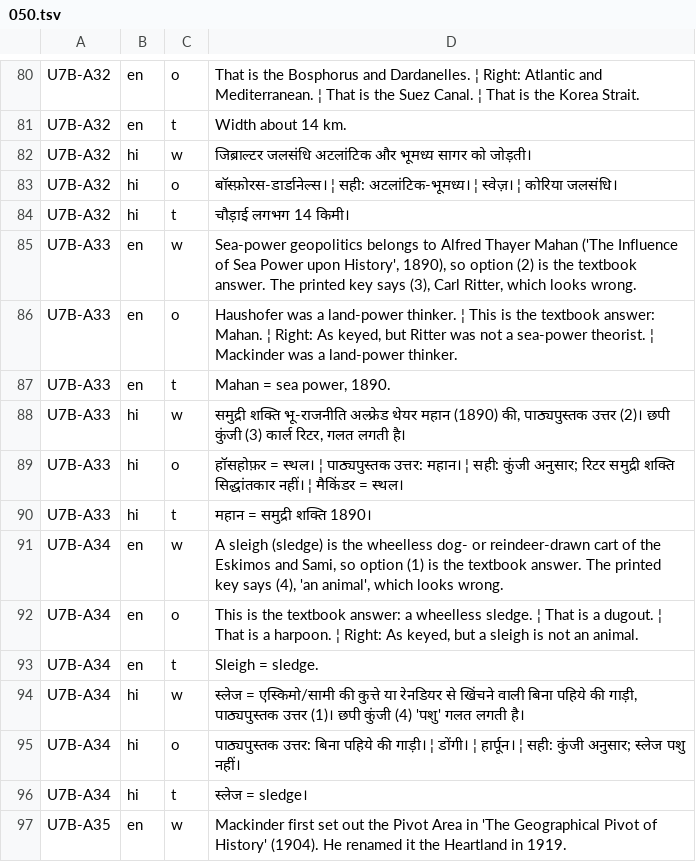
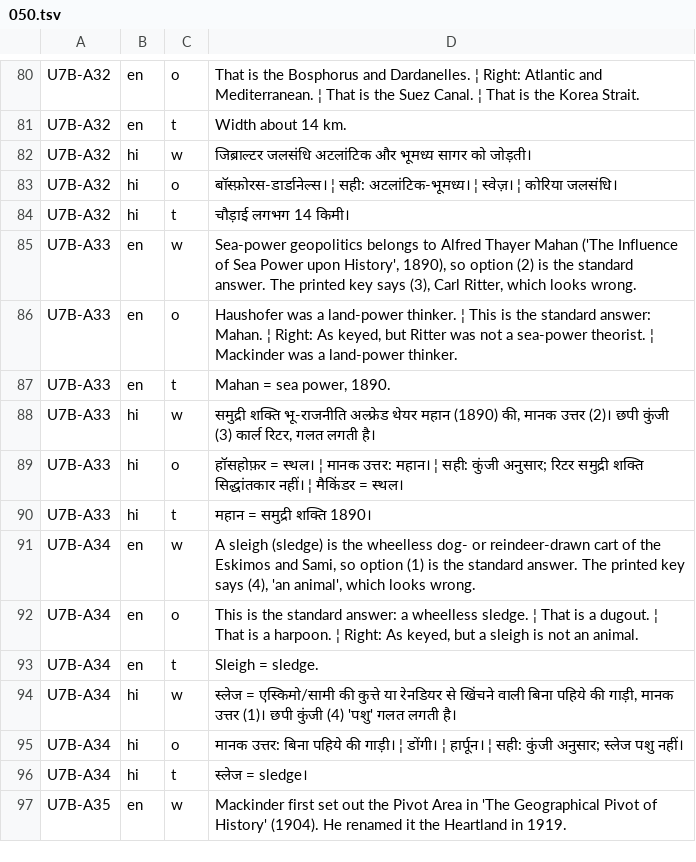
Before and after one commit to kritikesh28/kritikesh28.github.io, a TSV file: tools/pyq/sol/net/050.tsv, drawn as a sheet; only a part is shown, gaps mark what is left out.

```diff
--- a/tools/pyq/sol/net/050.tsv
+++ b/tools/pyq/sol/net/050.tsv
@@ -84,13 +84,13 @@ U7B-A32	hi	o	बॉस्फ़ोरस-डार्डानेल्स। ¦
 U7B-A32	hi	t	चौड़ाई लगभग 14 किमी।
-U7B-A33	en	w	Sea-power geopolitics belongs to Alfred Thayer Mahan ('The Influence of Sea Power upon History', 1890), so option (2) is the textbook answer. The printed key says (3), Carl Ritter, which looks wrong.
-U7B-A33	en	o	Haushofer was a land-power thinker. ¦ This is the textbook answer: Mahan. ¦ Right: As keyed, but Ritter was not a sea-power theorist. ¦ Mackinder was a land-power thinker.
+U7B-A33	en	w	Sea-power geopolitics belongs to Alfred Thayer Mahan ('The Influence of Sea Power upon History', 1890), so option (2) is the standard answer. The printed key says (3), Carl Ritter, which looks wrong.
+U7B-A33	en	o	Haushofer was a land-power thinker. ¦ This is the standard answer: Mahan. ¦ Right: As keyed, but Ritter was not a sea-power theorist. ¦ Mackinder was a land-power thinker.
 U7B-A33	en	t	Mahan = sea power, 1890.
-U7B-A33	hi	w	समुद्री शक्ति भू-राजनीति अल्फ्रेड थेयर महान (1890) की, पाठ्यपुस्तक उत्तर (2)। छपी कुंजी (3) कार्ल रिटर, गलत लगती है।
-U7B-A33	hi	o	हॉसहोफ़र = स्थल। ¦ पाठ्यपुस्तक उत्तर: महान। ¦ सही: कुंजी अनुसार; रिटर समुद्री शक्ति सिद्धांतकार नहीं। ¦ मैकिंडर = स्थल।
+U7B-A33	hi	w	समुद्री शक्ति भू-राजनीति अल्फ्रेड थेयर महान (1890) की, मानक उत्तर (2)। छपी कुंजी (3) कार्ल रिटर, गलत लगती है।
+U7B-A33	hi	o	हॉसहोफ़र = स्थल। ¦ मानक उत्तर: महान। ¦ सही: कुंजी अनुसार; रिटर समुद्री शक्ति सिद्धांतकार नहीं। ¦ मैकिंडर = स्थल।
 U7B-A33	hi	t	महान = समुद्री शक्ति 1890।
-U7B-A34	en	w	A sleigh (sledge) is the wheelless dog- or reindeer-drawn cart of the Eskimos and Sami, so option (1) is the textbook answer. The printed key says (4), 'an animal', which looks wrong.
-U7B-A34	en	o	This is the textbook answer: a wheelless sledge. ¦ That is a dugout. ¦ That is a harpoon. ¦ Right: As keyed, but a sleigh is not an animal.
+U7B-A34	en	w	A sleigh (sledge) is the wheelless dog- or reindeer-drawn cart of the Eskimos and Sami, so option (1) is the standard answer. The printed key says (4), 'an animal', which looks wrong.
+U7B-A34	en	o	This is the standard answer: a wheelless sledge. ¦ That is a dugout. ¦ That is a harpoon. ¦ Right: As keyed, but a sleigh is not an animal.
 U7B-A34	en	t	Sleigh = sledge.
-U7B-A34	hi	w	स्लेज = एस्किमो/सामी की कुत्ते या रेनडियर से खिंचने वाली बिना पहिये की गाड़ी, पाठ्यपुस्तक उत्तर (1)। छपी कुंजी (4) 'पशु' गलत लगती है।
-U7B-A34	hi	o	पाठ्यपुस्तक उत्तर: बिना पहिये की गाड़ी। ¦ डोंगी। ¦ हार्पून। ¦ सही: कुंजी अनुसार; स्लेज पशु नहीं।
+U7B-A34	hi	w	स्लेज = एस्किमो/सामी की कुत्ते या रेनडियर से खिंचने वाली बिना पहिये की गाड़ी, मानक उत्तर (1)। छपी कुंजी (4) 'पशु' गलत लगती है।
+U7B-A34	hi	o	मानक उत्तर: बिना पहिये की गाड़ी। ¦ डोंगी। ¦ हार्पून। ¦ सही: कुंजी अनुसार; स्लेज पशु नहीं।
 U7B-A34	hi	t	स्लेज = sledge।
```
Also changed, not shown: tools/pyq/sol/net/008.tsv, tools/pyq/sol/net/045.tsv, 41 other files.
